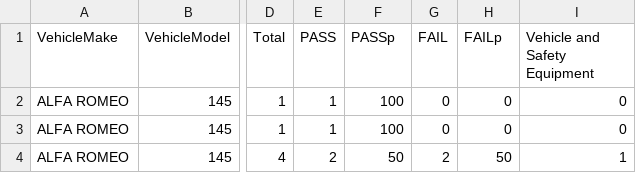
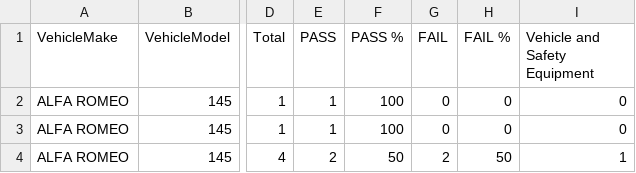
Before and after one commit to jckglly/InformationVisualisation, a CSV file: test1.csv, drawn as a sheet; only a part is shown, gaps mark what is left out; the diff names each change by its address in the sheet, - before the commit and + after, or states it on an @@ line.

Commit message:
Update test1.csv

```diff
--- a/test1.csv
+++ b/test1.csv
-F1: PASSp
+F1: PASS %
-H1: FAILp
+H1: FAIL %
```
